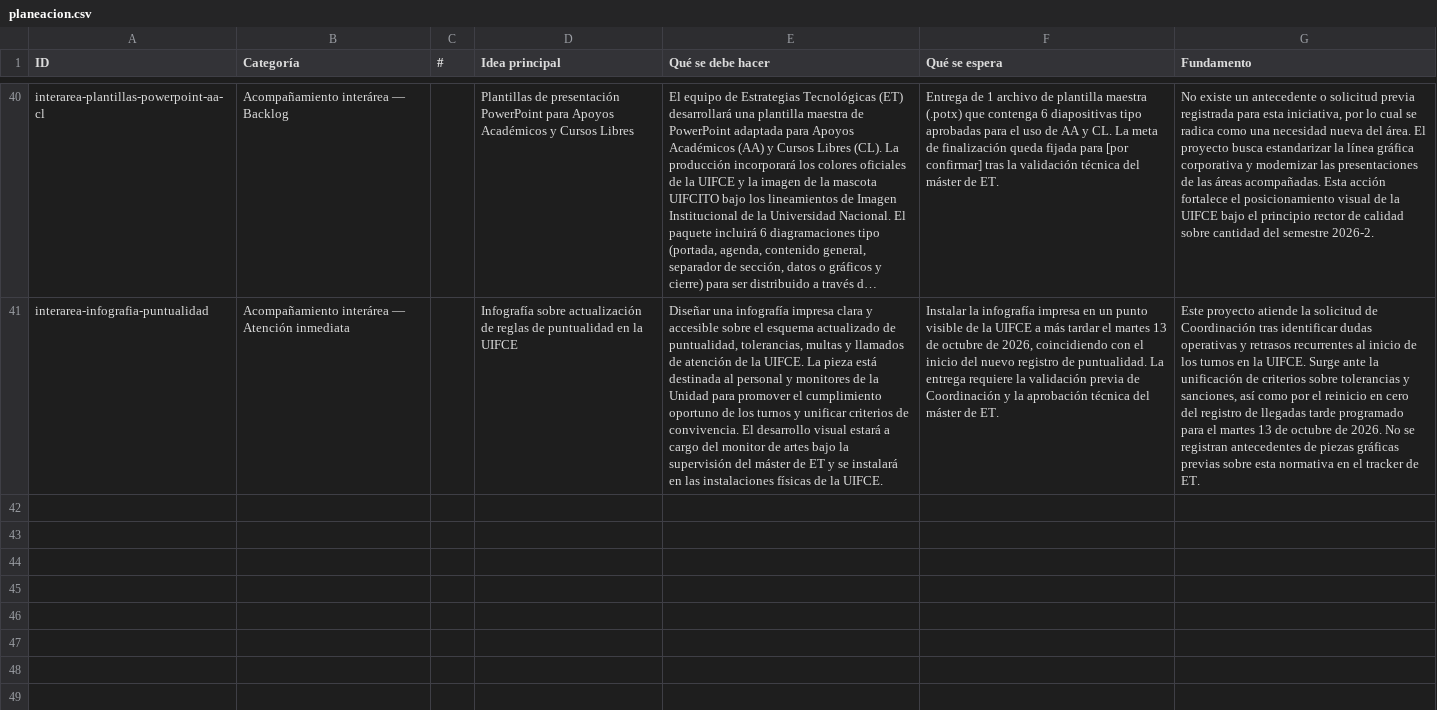
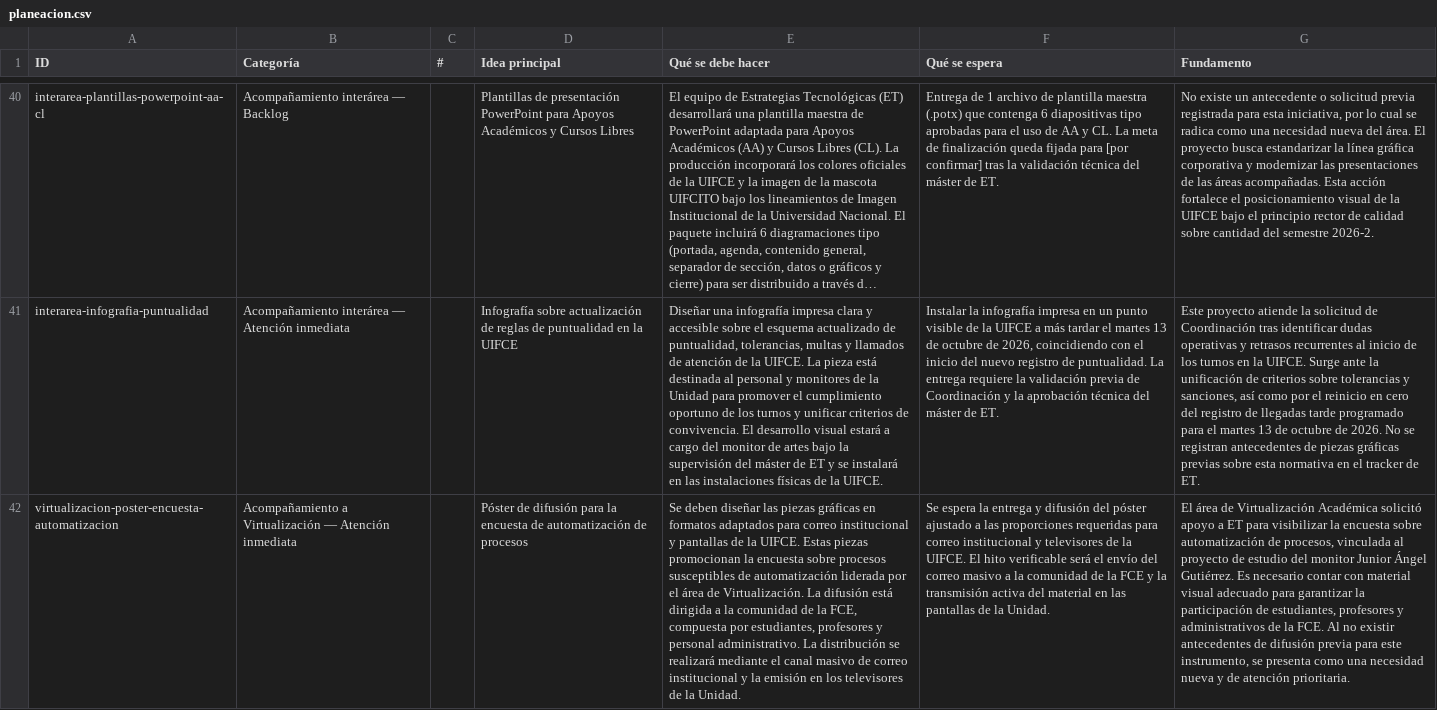
Before and after one commit to cdiazsu-source/UIFCE-2026-2-Estrategias-Tecnologicas-, a CSV file: planeacion/planeacion.csv, drawn as a sheet; only a part is shown, gaps mark what is left out; long unchanged cells end in …; the diff names each change by its address in the sheet, - before the commit and + after, or states it on an @@ line.

```diff
--- a/planeacion/planeacion.csv
+++ b/planeacion/planeacion.csv
+row 42: virtualizacion-poster-encuesta-automatizacion | Acompañamiento a Virtualización — Atención inmediata |  | Póster de difusión para la encuesta de automatización de procesos | Se deben diseñar las piezas gráficas en formatos adaptados para correo institucional y pantallas de la UIFCE. Estas piezas promocionan la encuesta sobre procesos susceptibles de automatización liderada por el área de Virtualización. La difusión está dirigida a la comunidad de la FCE, compuesta por estudiantes, profesores y personal administrativo. La distribución se realizará mediante el canal masivo de correo institucional y la emisión en los televisores de la Unidad. | Se espera la entrega y difusión del póster ajustado a las proporciones requeridas para correo institucional y televisores de la UIFCE. El hito verificable será el envío del correo masivo a la comunidad de la FCE y la transmisión activa del material en las pantallas de la Unidad. | El área de Virtualización Académica solicitó apoyo a ET para visibilizar la encuesta sobre automatización de procesos, vinculada al proyecto de estudio del monitor Junior Ángel Gutiérrez. Es necesario contar con material visual adecuado para garantizar la participación de estudiantes, profesores y administrativos de la FCE. Al no existir antecedentes de difusión previa para este instrumento, se presenta como una necesidad nueva y de atención prioritaria.
```
Also changed, not shown: planeacion/planeacion_del_area.csv, 1 other file.
